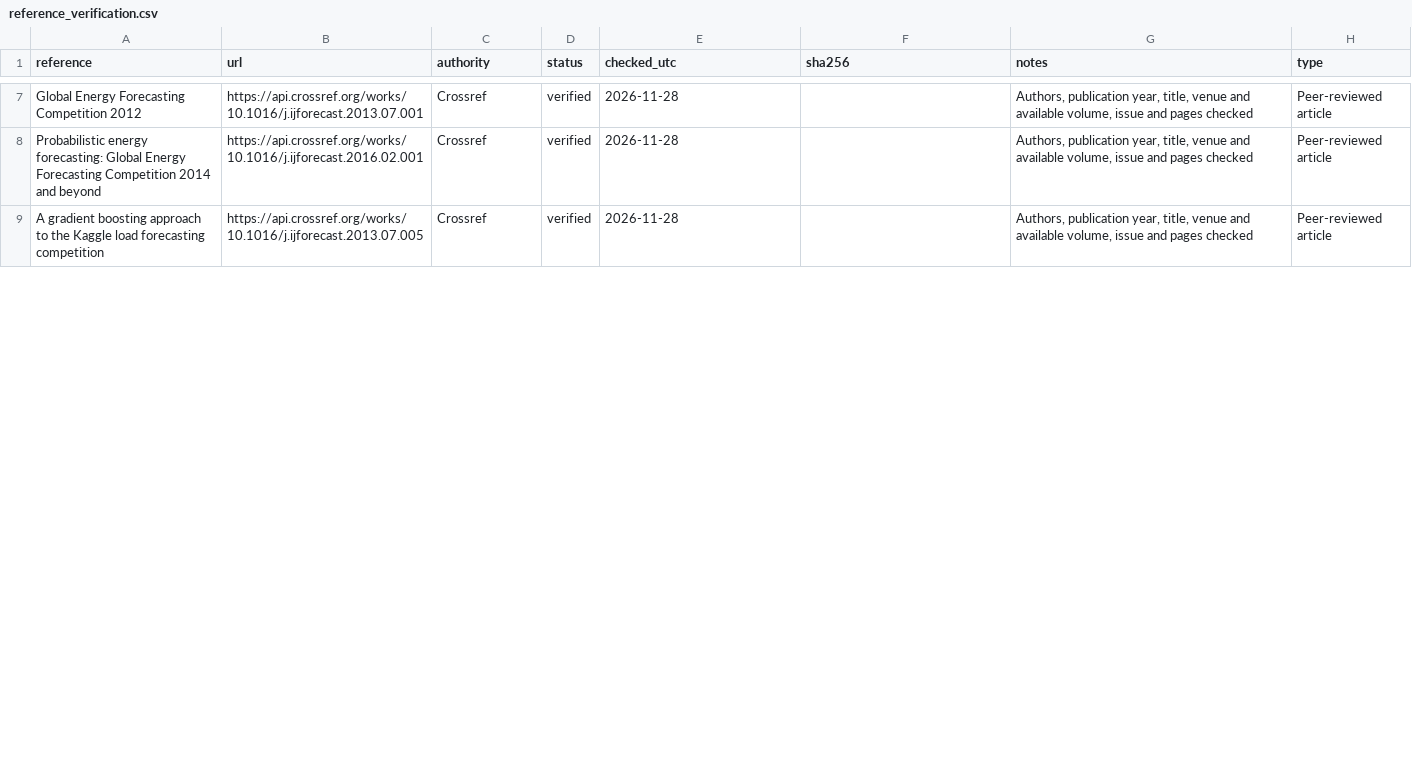
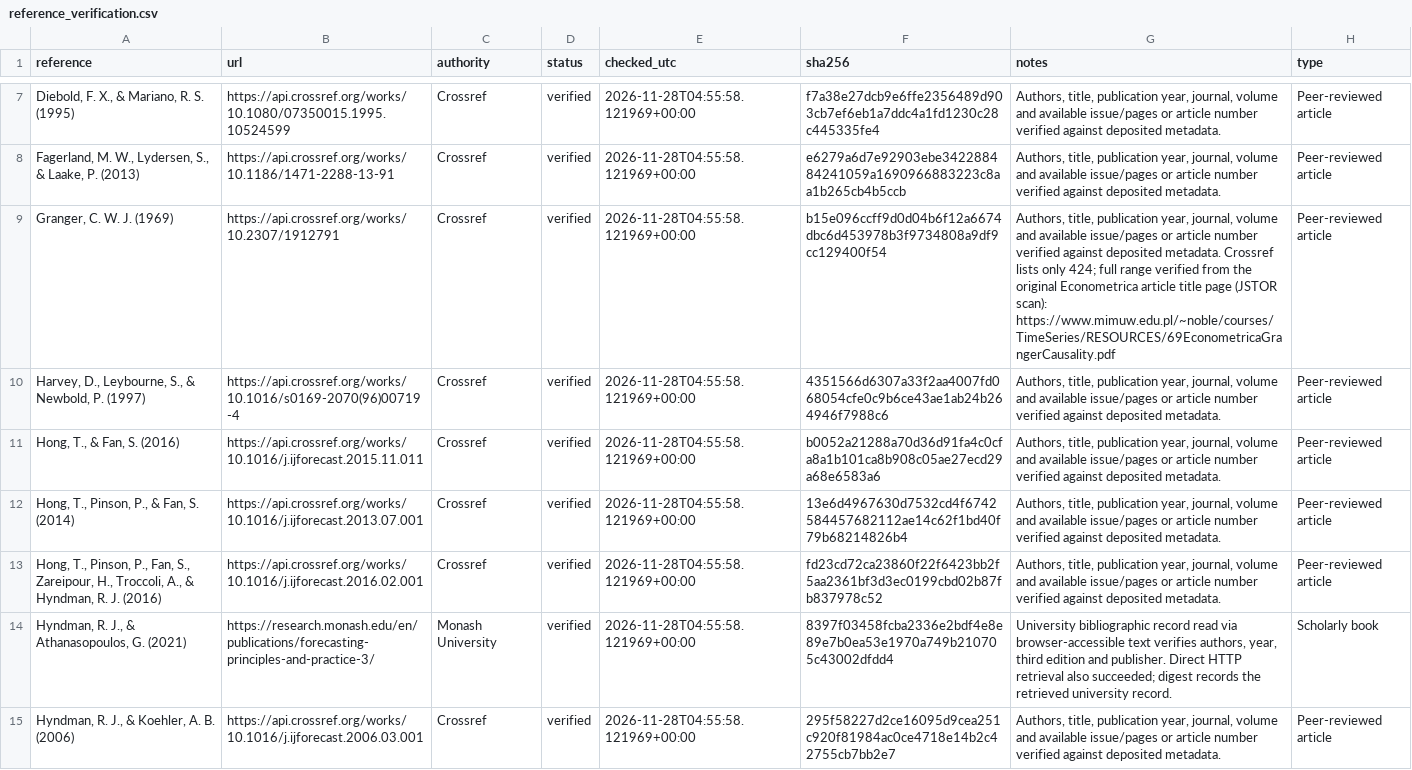
Before and after one commit to sileshith/california_grid_analysis, a CSV file: docs/reference_verification.csv, drawn as a sheet; only a part is shown, gaps mark what is left out; addresses are those after the commit; the diff covers the shown part only; the diff names each change by its address in the sheet, - before the commit and + after, or states it on an @@ line.

Commit message:
Complete verified references and release report presentation

```diff
--- a/docs/reference_verification.csv
+++ b/docs/reference_verification.csv
+row 7: Diebold, F. X., & Mariano, R. S. (1995) | https://api.crossref.org/works/10.1080/07350015.1995.10524599 | Crossref | verified | 2026-11-28T04:55:58.121969+00:00 | f7a38e27dcb9e6ffe2356489d903cb7ef6eb1a7ddc4a1fd1230c28c445335fe4 | Authors, title, publication year, journal, volume and available issue/pages or article number verified against deposited metadata. | Peer-reviewed article
+row 8: Fagerland, M. W., Lydersen, S., & Laake, P. (2013) | https://api.crossref.org/works/10.1186/1471-2288-13-91 | Crossref | verified | 2026-11-28T04:55:58.121969+00:00 | e6279a6d7e92903ebe342288484241059a1690966883223c8aa1b265cb4b5ccb | Authors, title, publication year, journal, volume and available issue/pages or article number verified against deposited metadata. | Peer-reviewed article
+row 9: Granger, C. W. J. (1969) | https://api.crossref.org/works/10.2307/1912791 | Crossref | verified | 2026-11-28T04:55:58.121969+00:00 | b15e096ccff9d0d04b6f12a6674dbc6d453978b3f9734808a9df9cc129400f54 | Authors, title, publication year, journal, volume and available issue/pages or article number verified against deposited metadata. Crossref lists only 424; full range verified from the original Econometrica article title page (JSTOR scan): https://www.mimuw.edu.pl/~noble/courses/TimeSeries/RESOURCES/69EconometricaGrangerCausality.pdf | Peer-reviewed article
+row 10: Harvey, D., Leybourne, S., & Newbold, P. (1997) | https://api.crossref.org/works/10.1016/s0169-2070(96)00719-4 | Crossref | verified | 2026-11-28T04:55:58.121969+00:00 | 4351566d6307a33f2aa4007fd068054cfe0c9b6ce43ae1ab24b264946f7988c6 | Authors, title, publication year, journal, volume and available issue/pages or article number verified against deposited metadata. | Peer-reviewed article
+row 11: Hong, T., & Fan, S. (2016) | https://api.crossref.org/works/10.1016/j.ijforecast.2015.11.011 | Crossref | verified | 2026-11-28T04:55:58.121969+00:00 | b0052a21288a70d36d91fa4c0cfa8a1b101ca8b908c05ae27ecd29a68e6583a6 | Authors, title, publication year, journal, volume and available issue/pages or article number verified against deposited metadata. | Peer-reviewed article
-A12 (reference): Global Energy Forecasting Competition 2012
+A12 (reference): Hong, T., Pinson, P., & Fan, S. (2014)
-E12:E13 (checked_utc): 2026-11-28
+E12:E13 (checked_utc): 2026-11-28T04:55:58.121969+00:00
-F12 (sha256): (empty)
+F12 (sha256): 13e6d4967630d7532cd4f6742584457682112ae14c62f1bd40f79b68214826b4
-G12:G13 (notes): Authors, publication year, title, venue and available volume, issue and pages checked
+G12:G13 (notes): Authors, title, publication year, journal, volume and available issue/pages or article number verified against deposited metadata.
-A13 (reference): Probabilistic energy forecasting: Global Energy Forecasting Competition 2014 and beyond
+A13 (reference): Hong, T., Pinson, P., Fan, S., Zareipour, H., Troccoli, A., & Hyndman, R. J. (2016)
-F13 (sha256): (empty)
+F13 (sha256): fd23cd72ca23860f22f6423bb2f5aa2361bf3d3ec0199cbd02b87fb837978c52
+row 14: Hyndman, R. J., & Athanasopoulos, G. (2021) | https://research.monash.edu/en/publications/forecasting-principles-and-practice-3/ | Monash University | verified | 2026-11-28T04:55:58.121969+00:00 | 8397f03458fcba2336e2bdf4e8e89e7b0ea53e1970a749b210705c43002dfdd4 | University bibliographic record read via browser-accessible text verifies authors, year, third edition and publisher. Direct HTTP retrieval also succeeded; digest records the retrieved university record. | Scholarly book
-A15 (reference): A gradient boosting approach to the Kaggle load forecasting competition
+A15 (reference): Hyndman, R. J., & Koehler, A. B. (2006)
-B15 (url): https://api.crossref.org/works/10.1016/j.ijforecast.2013.07.005
+B15 (url): https://api.crossref.org/works/10.1016/j.ijforecast.2006.03.001
-E15 (checked_utc): 2026-11-28
+E15 (checked_utc): 2026-11-28T04:55:58.121969+00:00
-F15 (sha256): (empty)
+F15 (sha256): 295f58227d2ce16095d9cea251c920f81984ac0ce4718e14b2c42755cb7bb2e7
-G15 (notes): Authors, publication year, title, venue and available volume, issue and pages checked
+G15 (notes): Authors, title, publication year, journal, volume and available issue/pages or article number verified against deposited metadata.
```
Also changed, not shown: 8 added rows, 5 removed rows and 30 edited cells elsewhere in this file, 36 other files.
